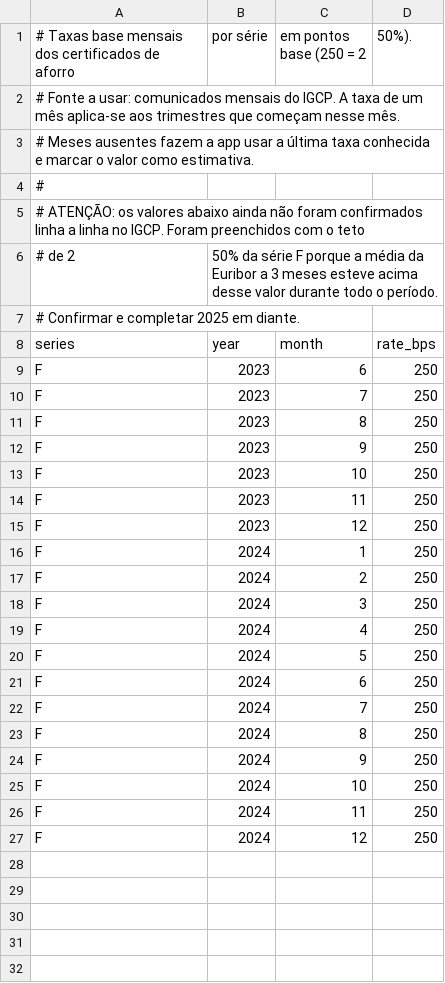
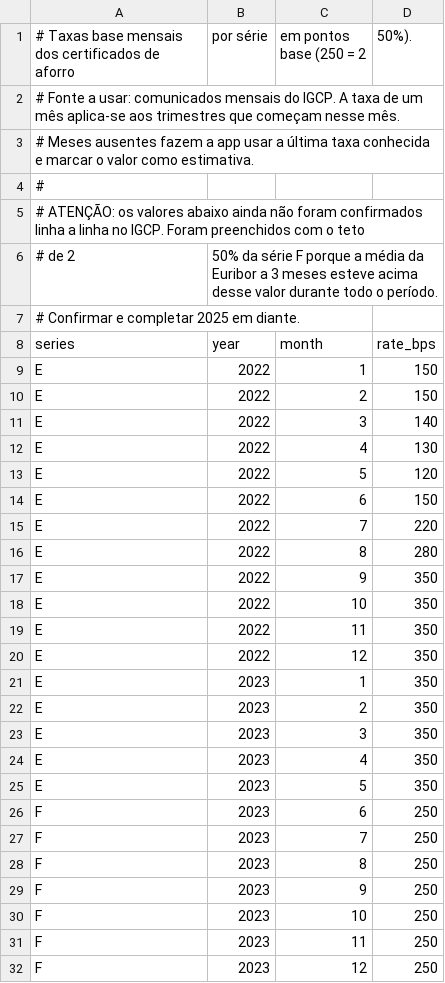
Before and after one commit to goncalo246/klarity, a CSV file: docs/savings_certificate_base_rates.csv, drawn as a sheet; only a part is shown; the shorter side is filled out with more unchanged rows; the diff covers the shown part only; the diff names each change by its address in the sheet, - before the commit and + after, or states it on an @@ line.

```diff
--- a/docs/savings_certificate_base_rates.csv
+++ b/docs/savings_certificate_base_rates.csv
+row 9: E | 2022 | 1 | 150
+row 10: E | 2022 | 2 | 150
+row 11: E | 2022 | 3 | 140
+row 12: E | 2022 | 4 | 130
+row 13: E | 2022 | 5 | 120
+row 14: E | 2022 | 6 | 150
+row 15: E | 2022 | 7 | 220
+row 16: E | 2022 | 8 | 280
+row 17: E | 2022 | 9 | 350
+row 18: E | 2022 | 10 | 350
+row 19: E | 2022 | 11 | 350
+row 20: E | 2022 | 12 | 350
+row 21: E | 2023 | 1 | 350
+row 22: E | 2023 | 2 | 350
+row 23: E | 2023 | 3 | 350
+row 24: E | 2023 | 4 | 350
+row 25: E | 2023 | 5 | 350
```
Also changed, not shown: 21 added rows elsewhere in this file.
